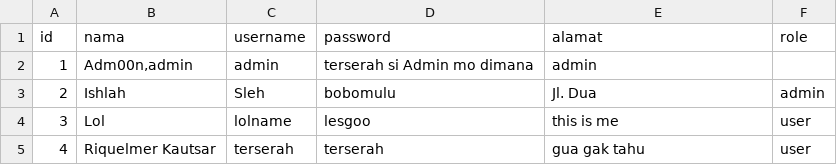
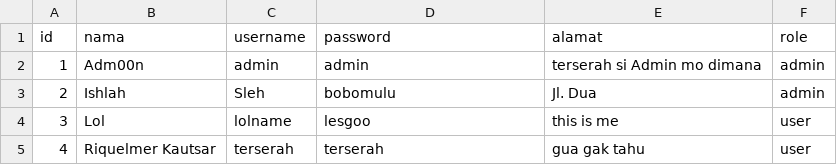
Before and after one commit to rizkyramadhana26/TubesDaspro, a CSV file: saves/data/user.csv, drawn as a sheet.

Commit message:
Update user.csv

```diff
--- a/saves/data/user.csv
+++ b/saves/data/user.csv
@@ -1,3 +1,3 @@
 id;nama;username;password;alamat;role
-1;Adm00n,admin;admin;terserah si Admin mo dimana;admin
+1;Adm00n;admin;admin;terserah si Admin mo dimana;admin
 2;Ishlah;Sleh;bobomulu;Jl. Dua;admin
```
